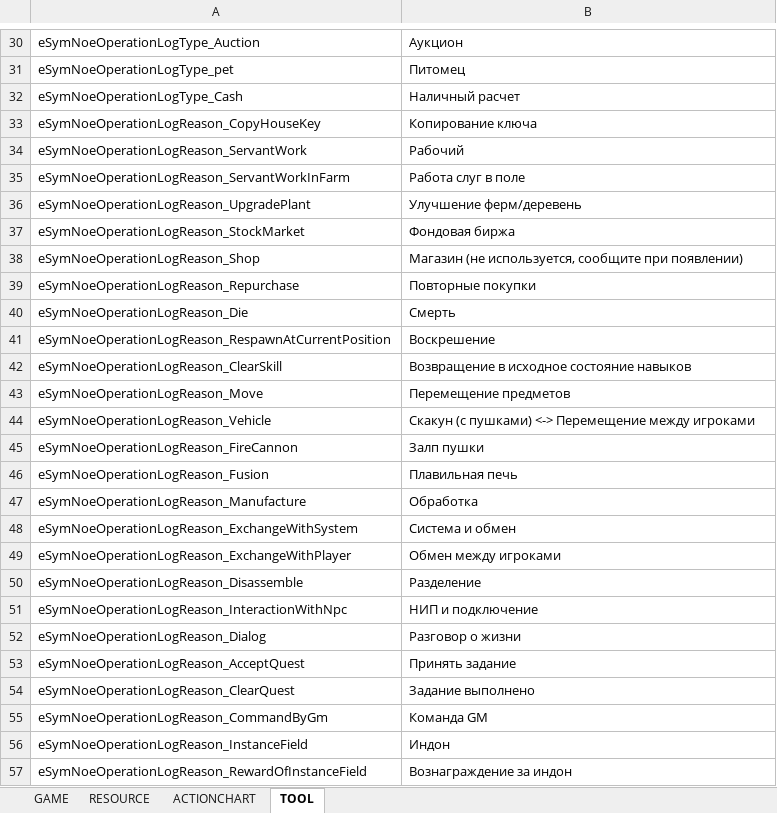
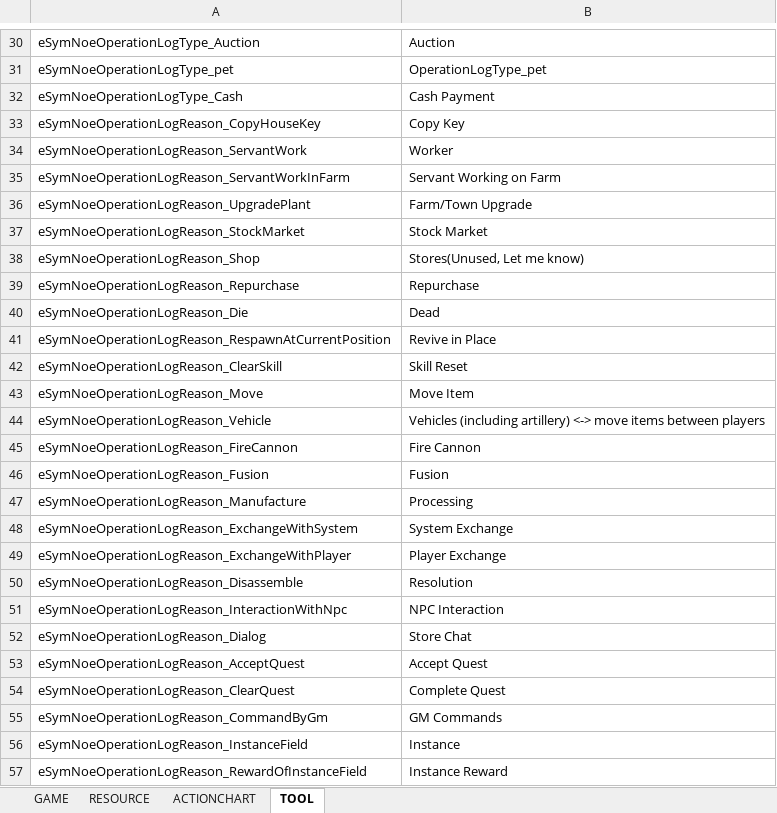
Before and after one commit to Lykii22/BDORUS, an Excel workbook: prestringtable/kr/stringtable_kr.xlsm, sheet TOOL, drawn as a sheet; only a part is shown, gaps mark what is left out; values as stored, in another font and other column widths than the file's, no borders; the diff covers the shown part only; the diff names each change by its address in the sheet, - before the commit and + after, or states it on an @@ line.

```diff
--- a/prestringtable/kr/stringtable_kr.xlsm (sheet TOOL)
+++ b/prestringtable/kr/stringtable_kr.xlsm (sheet TOOL)
-B30: Аукцион
+B30: Auction
-B31: Питомец
+B31: OperationLogType_pet
-B32: Наличный расчет
+B32: Cash Payment
-B33: Копирование ключа
+B33: Copy Key
-B34: Рабочий
+B34: Worker
-B35: Работа слуг в поле
+B35: Servant Working on Farm
-B36: Улучшение ферм/деревень
+B36: Farm/Town Upgrade
-B37: Фондовая биржа
+B37: Stock Market
-B38: Магазин (не используется, сообщите при появлении)
+B38: Stores(Unused, Let me know)
-B39: Повторные покупки
+B39: Repurchase
-B40: Смерть
+B40: Dead
-B41: Воскрешение
+B41: Revive in Place
-B42: Возвращение в исходное состояние навыков
+B42: Skill Reset
-B43: Перемещение предметов
+B43: Move Item
-B44: Скакун (с пушками) <-> Перемещение между игроками
+B44: Vehicles (including artillery) <-> move items between players
-B45: Залп пушки
+B45: Fire Cannon
-B46: Плавильная печь
+B46: Fusion
-B47: Обработка
+B47: Processing
-B48: Система и обмен
+B48: System Exchange
-B49: Обмен между игроками
+B49: Player Exchange
-B50: Разделение
+B50: Resolution
-B51: НИП и подключение
+B51: NPC Interaction
-B52: Разговор о жизни
+B52: Store Chat
-B53: Принять задание
+B53: Accept Quest
-B54: Задание выполнено
+B54: Complete Quest
-B55: Команда GM
+B55: GM Commands
-B56: Индон
+B56: Instance
-B57: Вознаграждение за индон
+B57: Instance Reward
```
Also changed, not shown: 599 edited cells elsewhere in this sheet, sheet GAME, sheet RESOURCE, sheet ACTIONCHART, prestringtable/kr/stringtable_cutscene_kr.xlsm, prestringtable/kr/symbolnostringtable_kr.xlsm, 2 other files.
